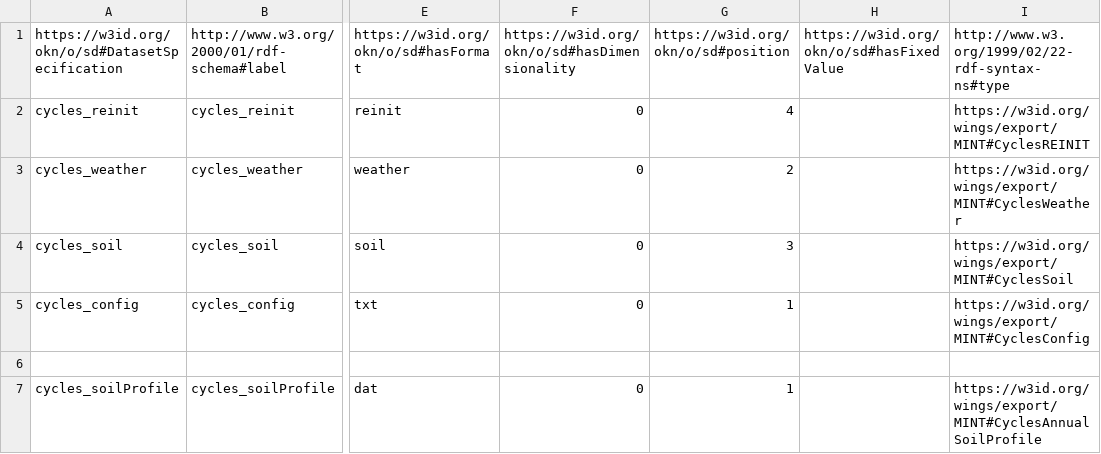
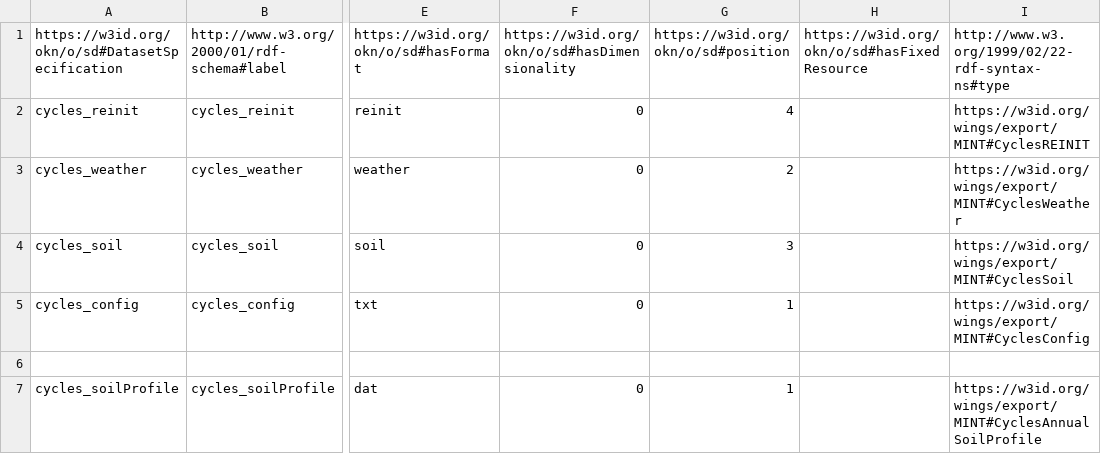
Before and after one commit to mintproject/ModelCatalog, a CSV file: Data/DatasetSpecification.csv, drawn as a sheet; only a part is shown, gaps mark what is left out; the diff names each change by its address in the sheet, - before the commit and + after, or states it on an @@ line.

```diff
--- a/Data/DatasetSpecification.csv
+++ b/Data/DatasetSpecification.csv
-H1: https://w3id.org/okn/o/sd#hasFixedValue
+H1: https://w3id.org/okn/o/sd#hasFixedResource
```
Also changed, not shown: Data/Model.csv, Data/ModelConfiguration.csv, 3 other files.
